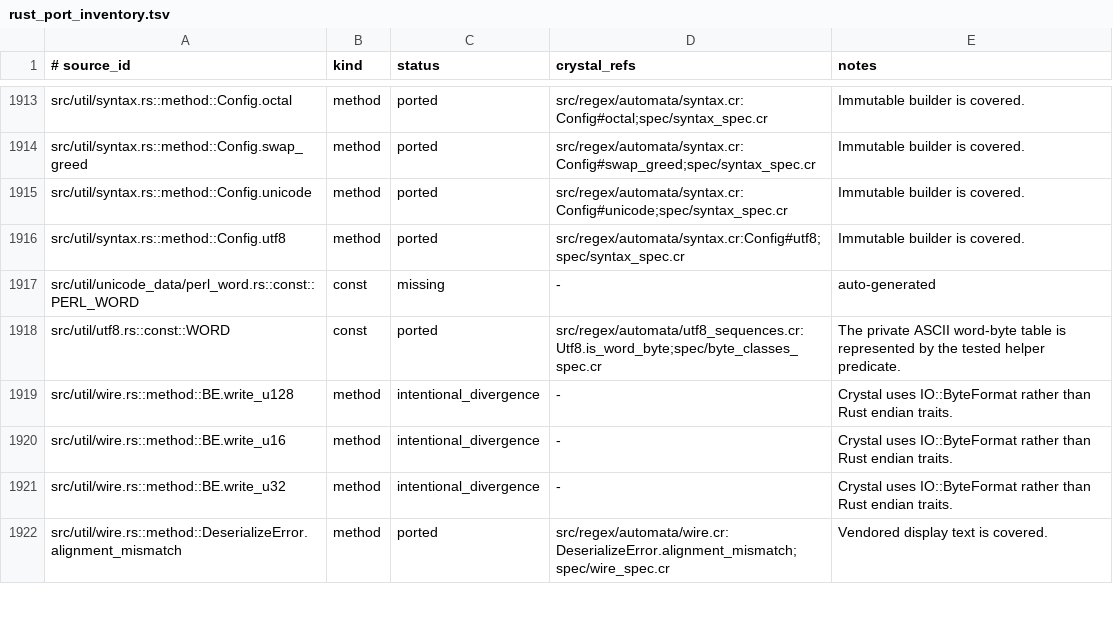
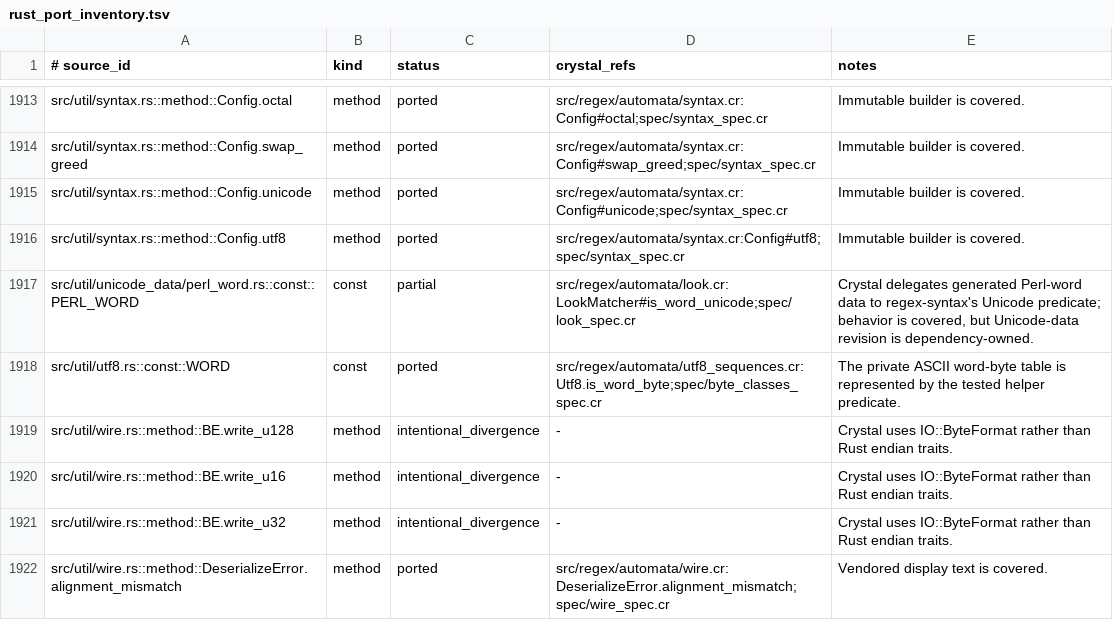
Before and after one commit to dsisnero/regex-automata, a TSV file: plans/inventory/rust_port_inventory.tsv, drawn as a sheet; only a part is shown, gaps mark what is left out.

Commit message:
docs: classify unicode word data parity

```diff
--- a/plans/inventory/rust_port_inventory.tsv
+++ b/plans/inventory/rust_port_inventory.tsv
@@ -1916,3 +1916,3 @@ src/util/syntax.rs::method::Config.unicode	method	ported	src/regex/automata/synt
 src/util/syntax.rs::method::Config.utf8	method	ported	src/regex/automata/syntax.cr:Config#utf8;spec/syntax_spec.cr	Immutable builder is covered.
-src/util/unicode_data/perl_word.rs::const::PERL_WORD	const	missing	-	auto-generated
+src/util/unicode_data/perl_word.rs::const::PERL_WORD	const	partial	src/regex/automata/look.cr:LookMatcher#is_word_unicode;spec/look_spec.cr	Crystal delegates generated Perl-word data to regex-syntax's Unicode predicate; behavior is covered, but Unicode-data revision is dependency-owned.
 src/util/utf8.rs::const::WORD	const	ported	src/regex/automata/utf8_sequences.cr:Utf8.is_word_byte;spec/byte_classes_spec.cr	The private ASCII word-byte table is represented by the tested helper predicate.
```
